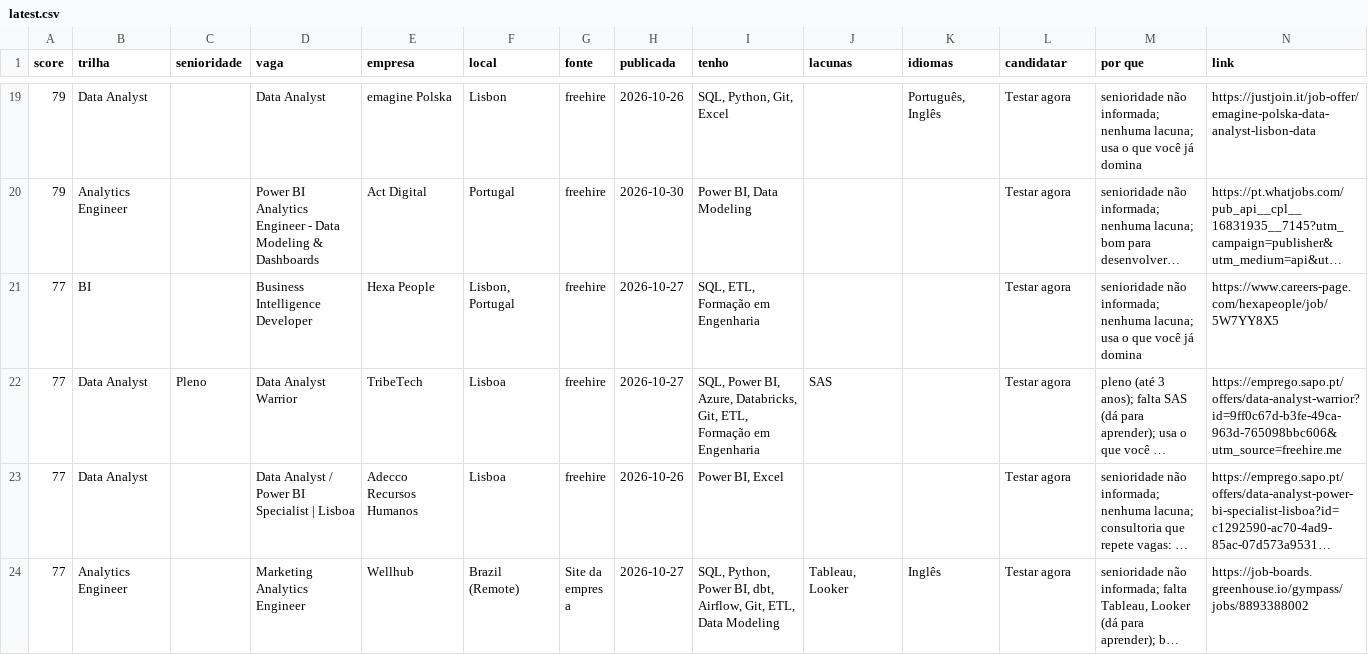
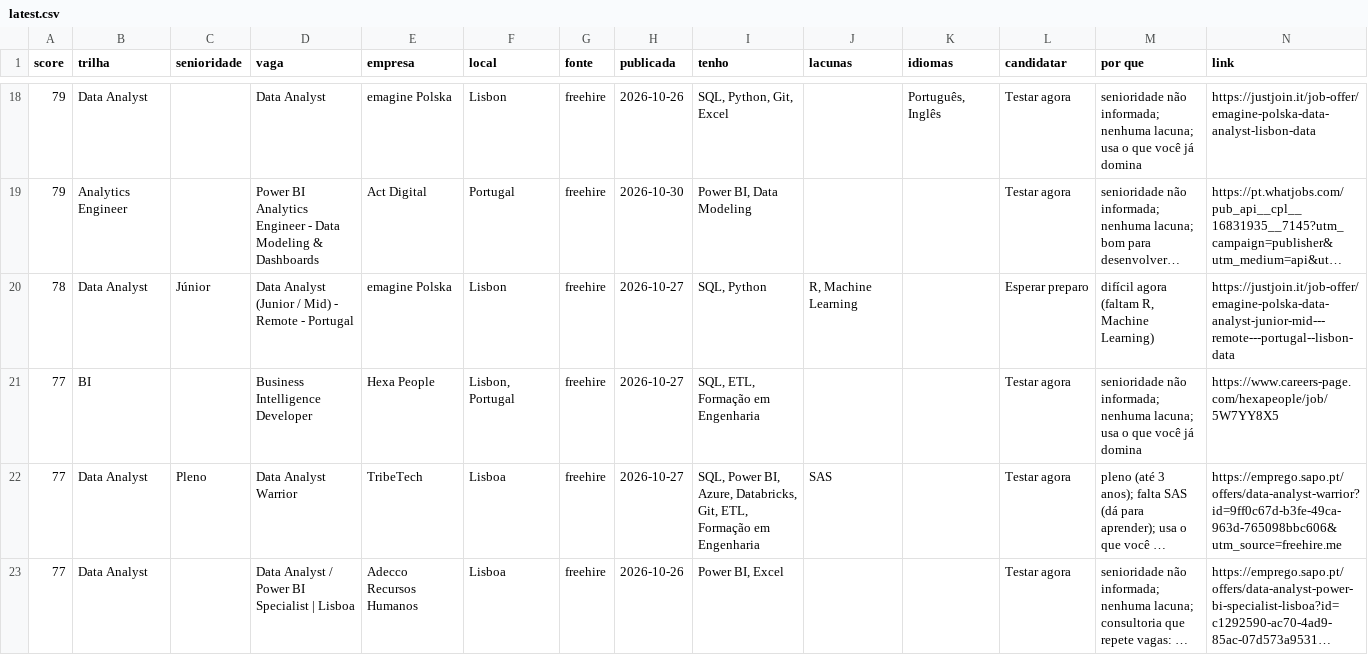
Before and after one commit to lucasnunesf/job-radar-lisbon, a CSV file: data/latest.csv, drawn as a sheet; only a part is shown, gaps mark what is left out; the shorter side is filled out with more unchanged rows; long unchanged cells end in …; the diff covers the shown part only; the diff names each change by its address in the sheet, - before the commit and + after, or states it on an @@ line.

```diff
--- a/data/latest.csv
+++ b/data/latest.csv
+row 20: 78 | Data Analyst | Júnior | Data Analyst (Junior / Mid) - Remote - Portugal | emagine Polska | Lisbon | freehire | 2026-10-27 | SQL, Python | R, Machine Learning |  | Esperar preparo | difícil agora (faltam R, Machine Learning) | https://justjoin.it/job-offer/emagine-polska-data-analyst-junior-mid---remote---portugal--lisbon-data
```
Also changed, not shown: 6 added rows, 8 removed rows and 13 edited cells elsewhere in this file, 5 other files.
